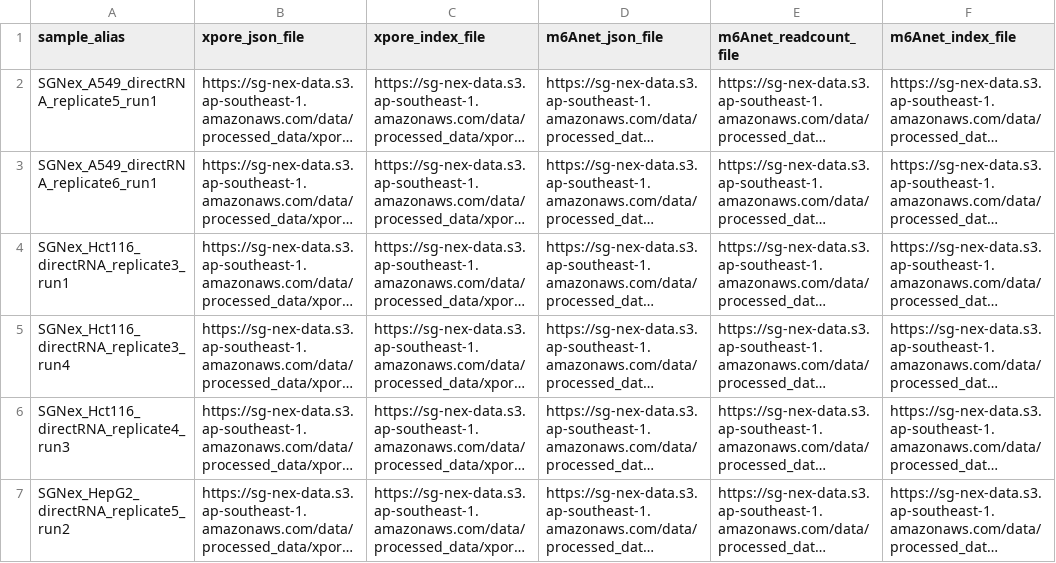
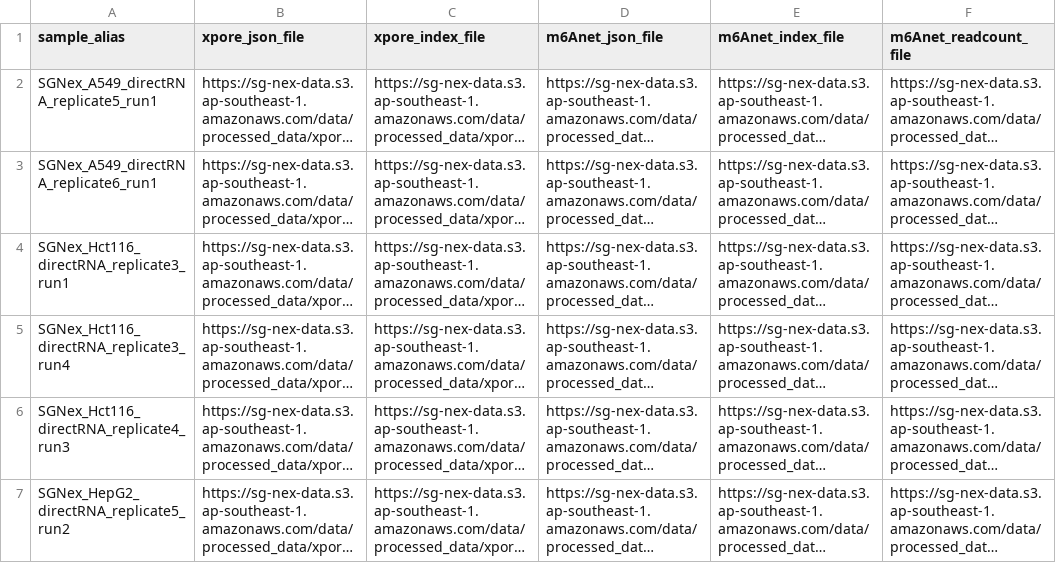
Before and after one commit to GoekeLab/sg-nex-data, a TSV file: docs/samples_with_RNAmod_data.tsv, drawn as a sheet; only a part is shown; long unchanged cells end in …; the diff names each change by its address in the sheet, - before the commit and + after, or states it on an @@ line.

Commit message:
correct typo in column name

```diff
--- a/docs/samples_with_RNAmod_data.tsv
+++ b/docs/samples_with_RNAmod_data.tsv
-E1: m6Anet_readcount_file
+E1: m6Anet_index_file
-F1: m6Anet_index_file
+F1: m6Anet_readcount_file
```
